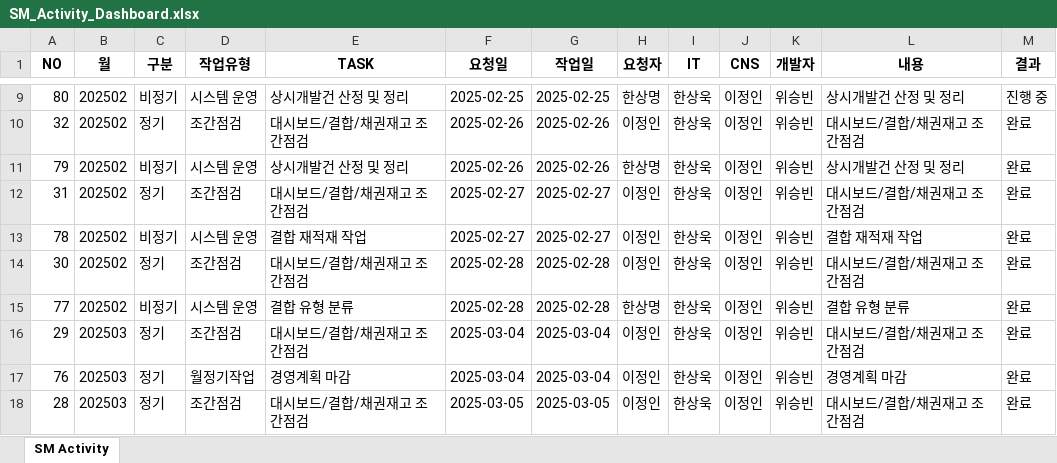
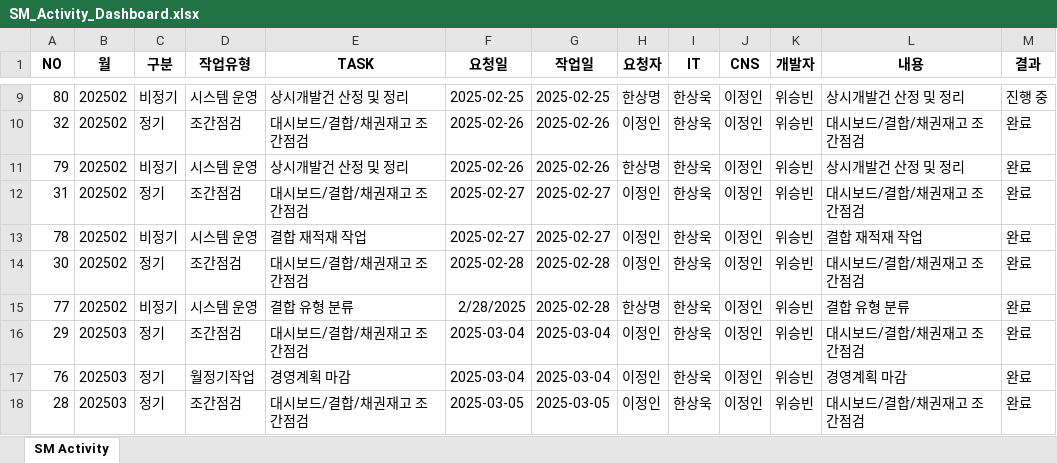
Before and after one commit to wjb127/sm-activity-app, an Excel workbook: data/SM_Activity_Dashboard.xlsx, sheet SM Activity, drawn as a sheet; only a part is shown, gaps mark what is left out; values as stored, in another font and other column widths than the file's, no borders; the diff names each change by its address in the sheet, - before the commit and + after, or states it on an @@ line.

```diff
--- a/data/SM_Activity_Dashboard.xlsx (sheet SM Activity)
+++ b/data/SM_Activity_Dashboard.xlsx (sheet SM Activity)
-F15 (요청일): 2025-02-28
+F15 (요청일): 2/28/2025
```
Also changed, not shown: 2 other files.
